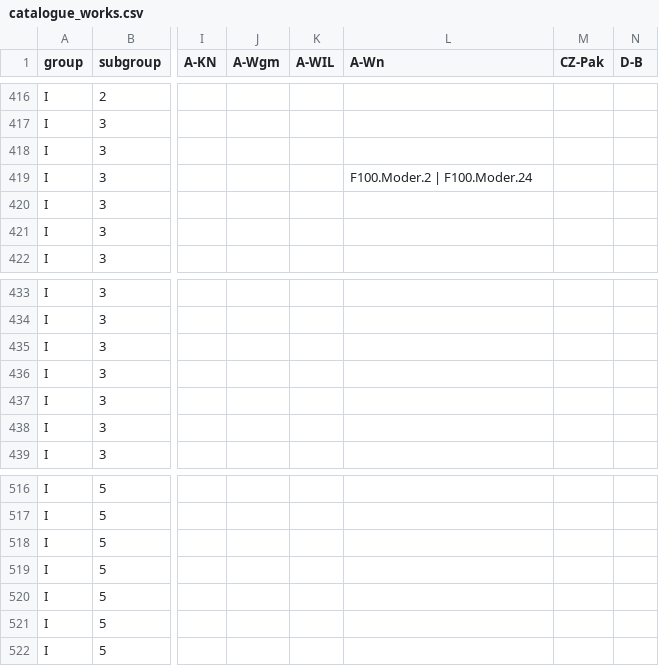
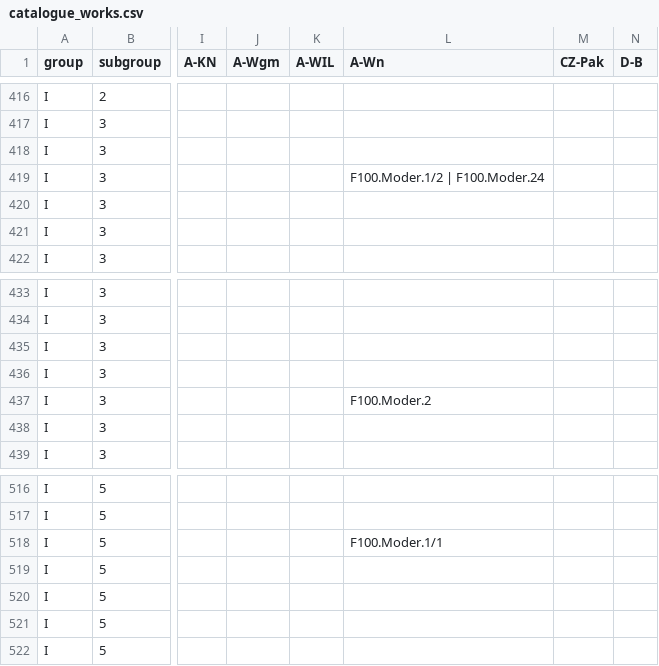
Before and after one commit to edition-esser-skala/werner-catalogue-of-works, a CSV file: data/catalogue_works.csv, drawn as a sheet; only a part is shown, gaps mark what is left out; the diff names each change by its address in the sheet, - before the commit and + after, or states it on an @@ line.

```diff
--- a/data/catalogue_works.csv
+++ b/data/catalogue_works.csv
-L419 (A-Wn): F100.Moder.2 | F100.Moder.24
+L419 (A-Wn): F100.Moder.1/2 | F100.Moder.24
-L437 (A-Wn): (empty)
+L437 (A-Wn): F100.Moder.2
-L518 (A-Wn): (empty)
+L518 (A-Wn): F100.Moder.1/1
```
Also changed, not shown: data/works_missing_in_rism.csv.
